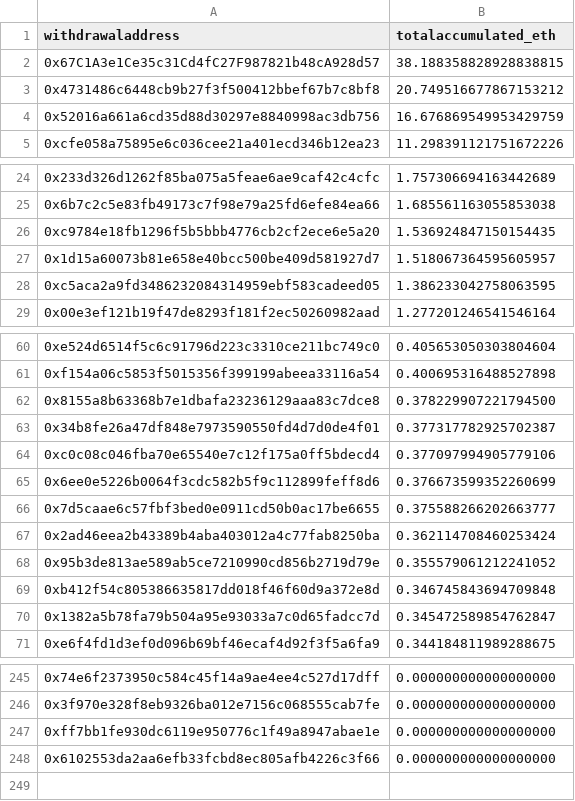
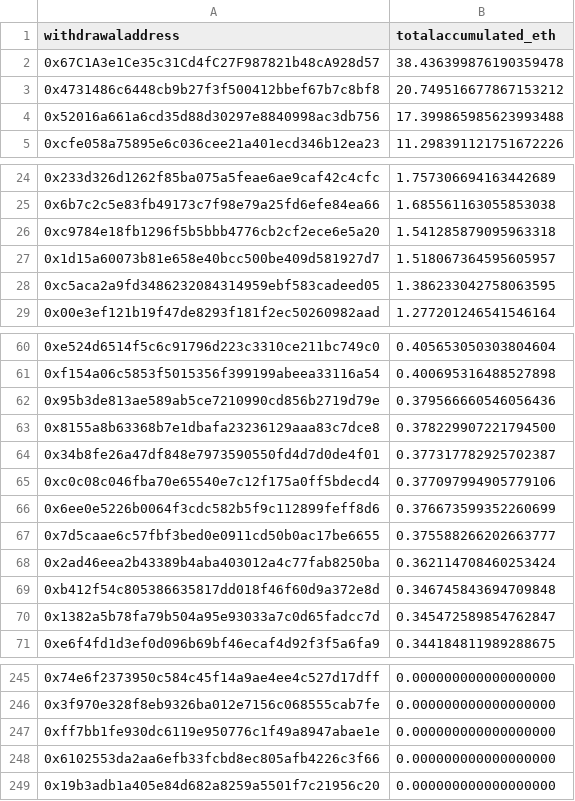
Before and after one commit to dappnode/smooth-scripts, a CSV file: acc-by-withdrawal/results/accumulated_rewards_eth.csv, drawn as a sheet; only a part is shown, gaps mark what is left out.

```diff
--- a/acc-by-withdrawal/results/accumulated_rewards_eth.csv
+++ b/acc-by-withdrawal/results/accumulated_rewards_eth.csv
@@ -1,5 +1,5 @@
 withdrawaladdress,totalaccumulated_eth
-0x67C1A3e1Ce35c31Cd4fC27F987821b48cA928d57,38.188358828928838815
+0x67C1A3e1Ce35c31Cd4fC27F987821b48cA928d57,38.436399876190359478
 0x4731486c6448cb9b27f3f500412bbef67b7c8bf8,20.749516677867153212
-0x52016a661a6cd35d88d30297e8840998ac3db756,16.676869549953429759
+0x52016a661a6cd35d88d30297e8840998ac3db756,17.399865985623993488
 0xcfe058a75895e6c036cee21a401ecd346b12ea23,11.298391121751672226
@@ -25,3 +25,3 @@ withdrawaladdress,totalaccumulated_eth
 0x6b7c2c5e83fb49173c7f98e79a25fd6efe84ea66,1.685561163055853038
-0xc9784e18fb1296f5b5bbb4776cb2cf2ece6e5a20,1.536924847150154435
+0xc9784e18fb1296f5b5bbb4776cb2cf2ece6e5a20,1.541285879095963318
 0x1d15a60073b81e658e40bcc500be409d581927d7,1.518067364595605957
@@ -61,2 +61,3 @@ withdrawaladdress,totalaccumulated_eth
 0xf154a06c5853f5015356f399199abeea33116a54,0.400695316488527898
+0x95b3de813ae589ab5ce7210990cd856b2719d79e,0.379566660546056436
 0x8155a8b63368b7e1dbafa23236129aaa83c7dce8,0.378229907221794500
@@ -67,3 +68,2 @@ withdrawaladdress,totalaccumulated_eth
 0x2ad46eea2b43389b4aba403012a4c77fab8250ba,0.362114708460253424
-0x95b3de813ae589ab5ce7210990cd856b2719d79e,0.355579061212241052
 0xb412f54c805386635817dd018f46f60d9a372e8d,0.346745843694709848
@@ -248 +248,2 @@ withdrawaladdress,totalaccumulated_eth
 0x6102553da2aa6efb33fcbd8ec805afb4226c3f66,0.000000000000000000
+0x19b3adb1a405e84d682a8259a5501f7c21956c20,0.000000000000000000
```
Also changed, not shown: 2 other files.
